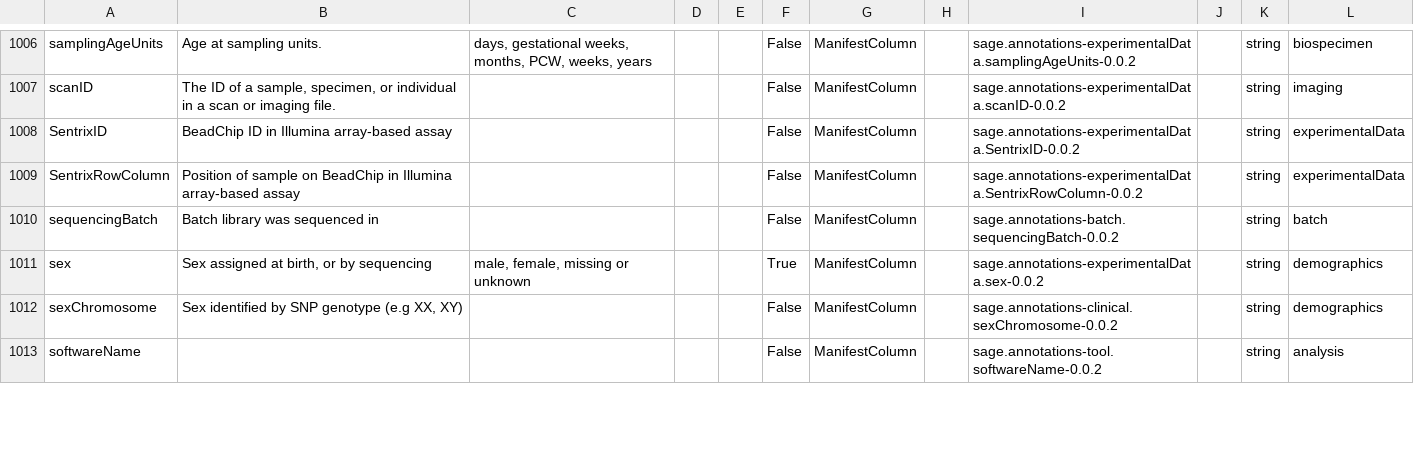
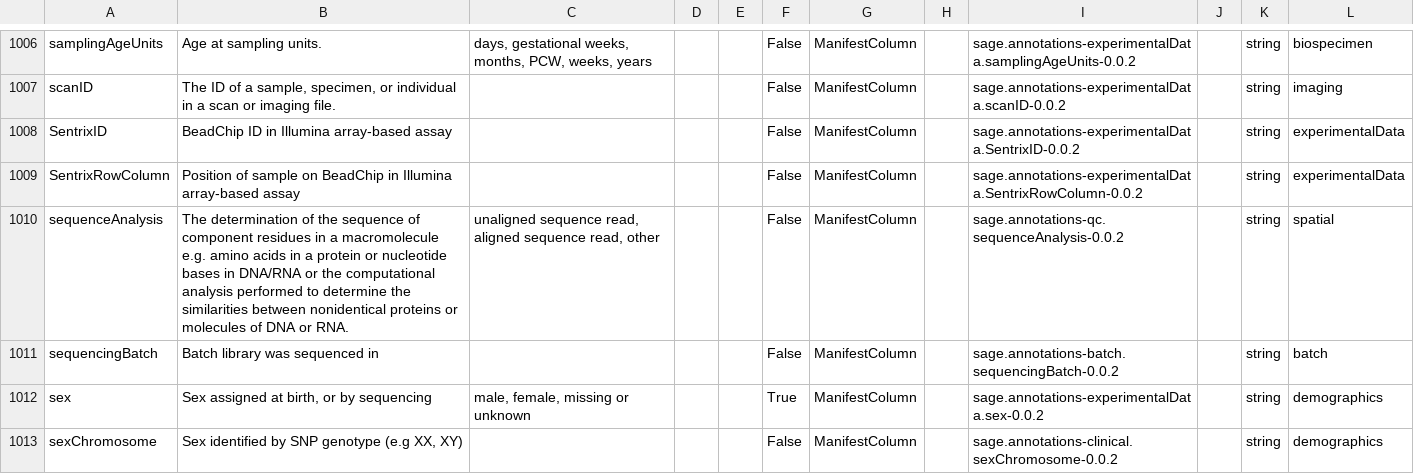
Before and after one commit to adknowledgeportal/data-models, a CSV file: AD.model.csv, drawn as a sheet; only a part is shown, gaps mark what is left out; the shorter side is filled out with more unchanged rows; the diff names each change by its address in the sheet, - before the commit and + after, or states it on an @@ line.

Commit message:
GitHub Action: assemble *.model.csv from modules directory

```diff
--- a/AD.model.csv
+++ b/AD.model.csv
+row 1010: sequenceAnalysis | The determination of the sequence of component residues in a macromolecule e.g. amino acids in a protein or nucleotide bases in DNA/RNA or the computational analysis performed to determine the similarities between nonidentical proteins or molecules of DNA or RNA. | unaligned sequence read, aligned sequence read, other |  |  | False | ManifestColumn |  | sage.annotations-qc.sequenceAnalysis-0.0.2 |  | string | spatial
```
